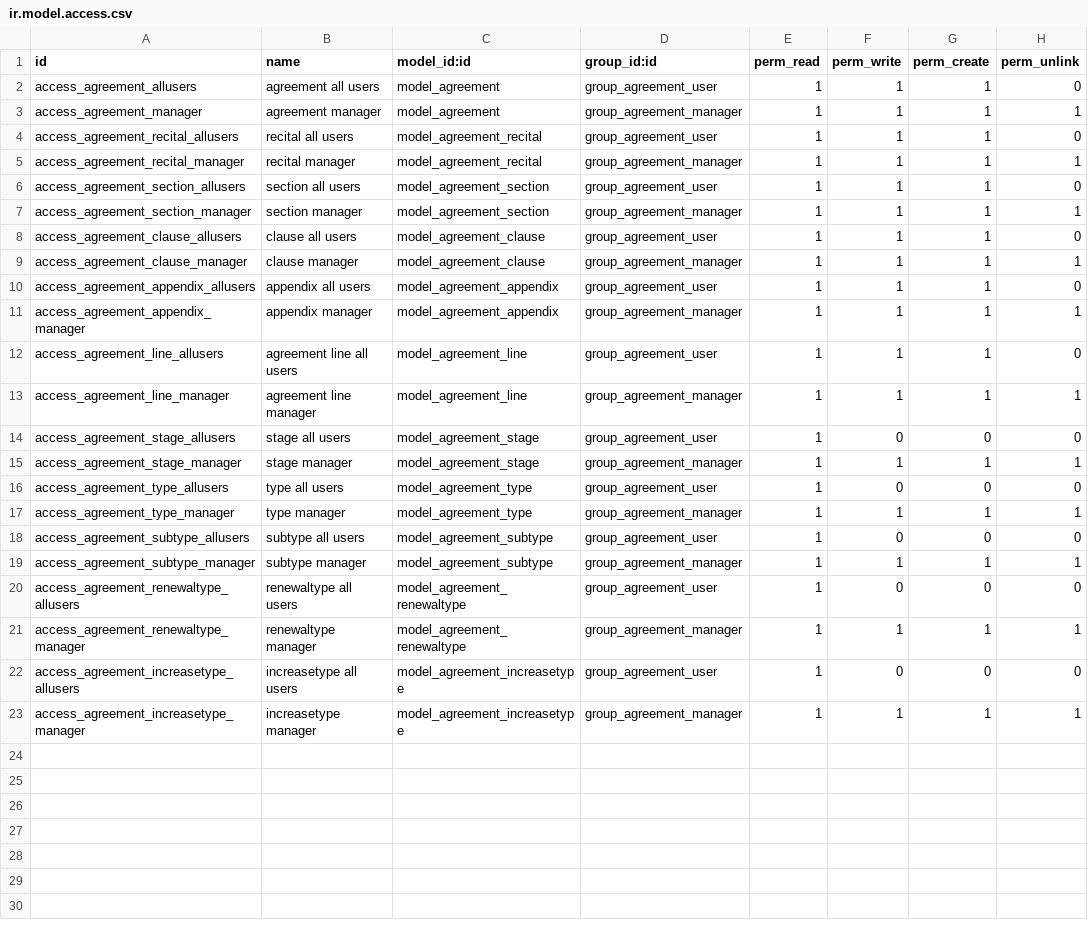
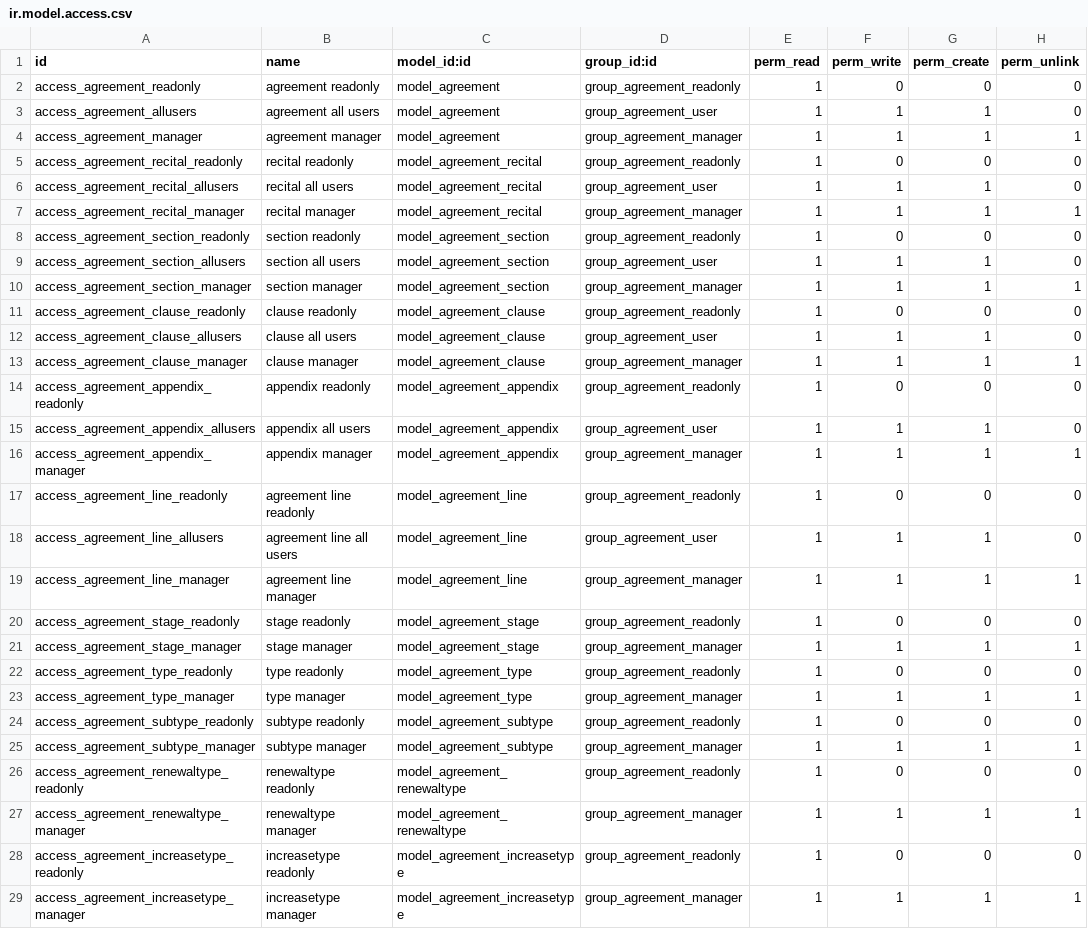
Before and after one commit to c4a8-odoo/module-oca-agreement, a CSV file: agreement_legal/security/ir.model.access.csv, drawn as a sheet.

Commit message:
[IMP] agreement_legal: add readonly group
[UPD] Update agreement_legal.pot

[UPD] Update agreement_legal.pot

```diff
--- a/agreement_legal/security/ir.model.access.csv
+++ b/agreement_legal/security/ir.model.access.csv
@@ -1,23 +1,29 @@
 id,name,model_id:id,group_id:id,perm_read,perm_write,perm_create,perm_unlink
+access_agreement_readonly,agreement readonly,model_agreement,group_agreement_readonly,1,0,0,0
 access_agreement_allusers,agreement all users,model_agreement,group_agreement_user,1,1,1,0
 access_agreement_manager,agreement manager,model_agreement,group_agreement_manager,1,1,1,1
+access_agreement_recital_readonly,recital readonly,model_agreement_recital,group_agreement_readonly,1,0,0,0
 access_agreement_recital_allusers,recital all users,model_agreement_recital,group_agreement_user,1,1,1,0
 access_agreement_recital_manager,recital manager,model_agreement_recital,group_agreement_manager,1,1,1,1
+access_agreement_section_readonly,section readonly,model_agreement_section,group_agreement_readonly,1,0,0,0
 access_agreement_section_allusers,section all users,model_agreement_section,group_agreement_user,1,1,1,0
 access_agreement_section_manager,section manager,model_agreement_section,group_agreement_manager,1,1,1,1
+access_agreement_clause_readonly,clause readonly,model_agreement_clause,group_agreement_readonly,1,0,0,0
 access_agreement_clause_allusers,clause all users,model_agreement_clause,group_agreement_user,1,1,1,0
 access_agreement_clause_manager,clause manager,model_agreement_clause,group_agreement_manager,1,1,1,1
+access_agreement_appendix_readonly,appendix readonly,model_agreement_appendix,group_agreement_readonly,1,0,0,0
 access_agreement_appendix_allusers,appendix all users,model_agreement_appendix,group_agreement_user,1,1,1,0
 access_agreement_appendix_manager,appendix manager,model_agreement_appendix,group_agreement_manager,1,1,1,1
+access_agreement_line_readonly,agreement line readonly,model_agreement_line,group_agreement_readonly,1,0,0,0
 access_agreement_line_allusers,agreement line all users,model_agreement_line,group_agreement_user,1,1,1,0
 access_agreement_line_manager,agreement line manager,model_agreement_line,group_agreement_manager,1,1,1,1
-access_agreement_stage_allusers,stage all users,model_agreement_stage,group_agreement_user,1,0,0,0
+access_agreement_stage_readonly,stage readonly,model_agreement_stage,group_agreement_readonly,1,0,0,0
 access_agreement_stage_manager,stage manager,model_agreement_stage,group_agreement_manager,1,1,1,1
-access_agreement_type_allusers,type all users,model_agreement_type,group_agreement_user,1,0,0,0
+access_agreement_type_readonly,type readonly,model_agreement_type,group_agreement_readonly,1,0,0,0
 access_agreement_type_manager,type manager,model_agreement_type,group_agreement_manager,1,1,1,1
-access_agreement_subtype_allusers,subtype all users,model_agreement_subtype,group_agreement_user,1,0,0,0
+access_agreement_subtype_readonly,subtype readonly,model_agreement_subtype,group_agreement_readonly,1,0,0,0
 access_agreement_subtype_manager,subtype manager,model_agreement_subtype,group_agreement_manager,1,1,1,1
-access_agreement_renewaltype_allusers,renewaltype all users,model_agreement_renewaltype,group_agreement_user,1,0,0,0
+access_agreement_renewaltype_readonly,renewaltype readonly,model_agreement_renewaltype,group_agreement_readonly,1,0,0,0
 access_agreement_renewaltype_manager,renewaltype manager,model_agreement_renewaltype,group_agreement_manager,1,1,1,1
-access_agreement_increasetype_allusers,increasetype all users,model_agreement_increasetype,group_agreement_user,1,0,0,0
+access_agreement_increasetype_readonly,increasetype readonly,model_agreement_increasetype,group_agreement_readonly,1,0,0,0
 access_agreement_increasetype_manager,increasetype manager,model_agreement_increasetype,group_agreement_manager,1,1,1,1
```
Also changed, not shown: 3 other files.
